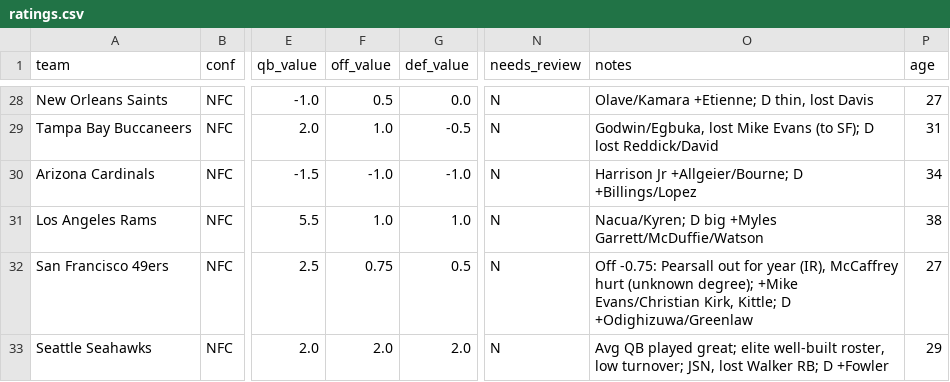
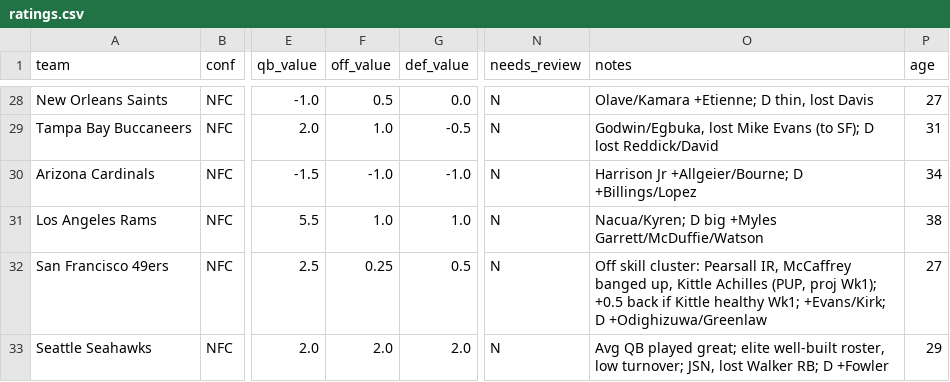
Before and after one commit to mccabe206-ops/Postgame_Outlet, a CSV file: data/ratings.csv, drawn as a sheet; only a part is shown, gaps mark what is left out; the diff names each change by its address in the sheet, - before the commit and + after, or states it on an @@ line.

Commit message:
SF 49ers: Off 0.75->0.25 — Kittle Achilles (PUP, proj Wk1) on top of Pearsall/McCaffrey skill cluster; +0.5 back if Kittle healthy Wk1

```diff
--- a/data/ratings.csv
+++ b/data/ratings.csv
-F32 (off_value): 0.75
+F32 (off_value): 0.25
-O32 (notes): Off -0.75: Pearsall out for year (IR), McCaffrey hurt (unknown degree); +Mike Evans/Christian Kirk, Kittle; D +Odighizuwa/Greenlaw
+O32 (notes): Off skill cluster: Pearsall IR, McCaffrey banged up, Kittle Achilles (PUP, proj Wk1); +0.5 back if Kittle healthy Wk1; +Evans/Kirk; D +Odighizuwa/Greenlaw
```
Also changed, not shown: 1 other file.
